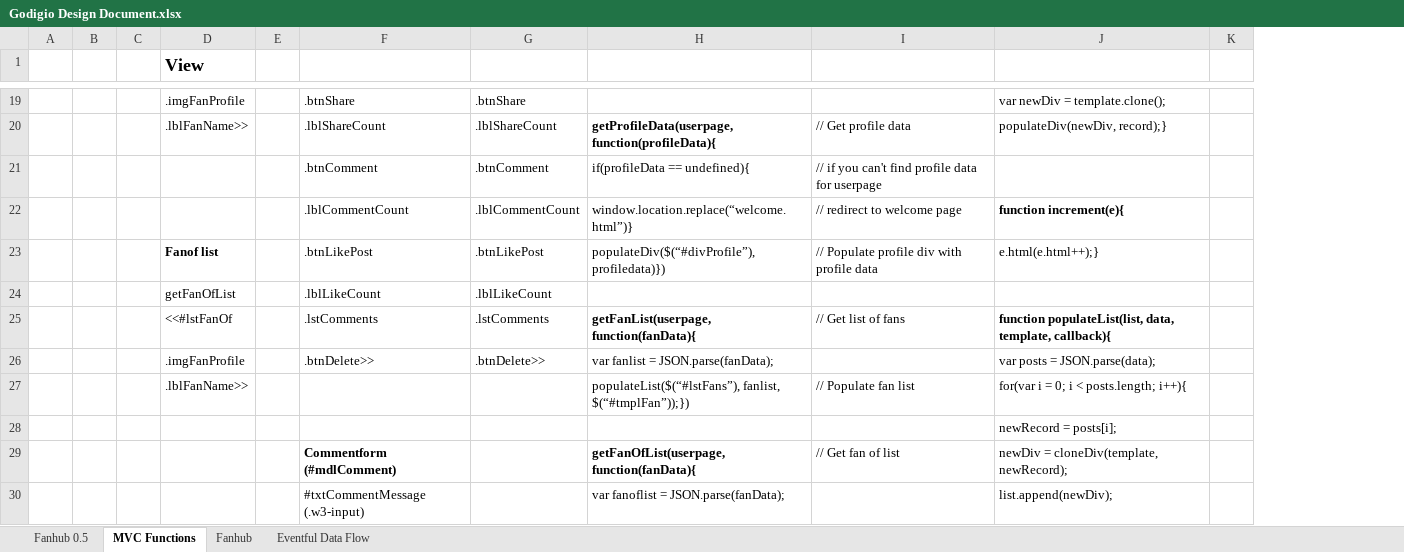
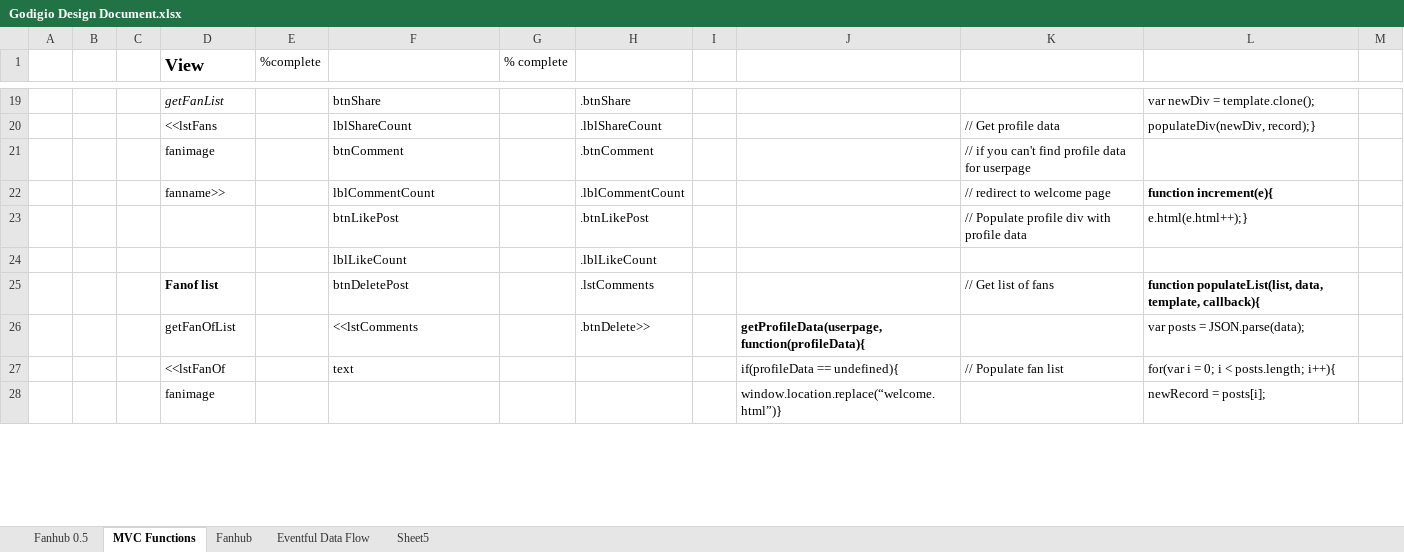
Before and after one commit to jmdrake/picoframework, an Excel workbook: Godigio Design Document.xlsx, sheet MVC Functions, drawn as a sheet; only a part is shown, gaps mark what is left out; values as stored, in another font and other column widths than the file's, no borders; removed rows and columns are numbered as before the commit, all else as after; rows hold the shown columns only; the diff covers the shown part only; the diff names each change by its address in the sheet, - before the commit and + after, or states it on an @@ line.

```diff
--- a/Godigio Design Document.xlsx (sheet MVC Functions)
+++ b/Godigio Design Document.xlsx (sheet MVC Functions)
+sheet tab: Sheet5
-column E, empty
+column E (%complete), empty
+column G (% complete), empty
+column I, empty
-D19 (View): .imgFanProfile
+D19 (View): getFanList
-D19 italic: off
+D19 italic: on
-F19: .btnShare
+F19: btnShare
-D20 (View): .lblFanName>>
+D20 (View): <<lstFans
-F20: .lblShareCount
+F20: lblShareCount
-J20: getProfileData(userpage, function(profileData){
+J20: (empty)
-D21 (View): (empty)
+D21 (View): fanimage
-F21: .btnComment
+F21: btnComment
-J21: if(profileData == undefined){
+J21: (empty)
-D22 (View): (empty)
+D22 (View): fanname>>
-F22: .lblCommentCount
+F22: lblCommentCount
-J22: window.location.replace(“welcome.html”)}
+J22: (empty)
-D23 (View): Fanof list
+D23 (View): (empty)
-F23: .btnLikePost
+F23: btnLikePost
-J23: populateDiv($(“#divProfile”), profiledata)})
+J23: (empty)
-D24 (View): getFanOfList
+D24 (View): (empty)
-F24: .lblLikeCount
+F24: lblLikeCount
-D25 (View): <<#lstFanOf
+D25 (View): Fanof list
-D25 bold: off
+D25 bold: on
-F25: .lstComments
+F25: btnDeletePost
-J25: getFanList(userpage, function(fanData){
+J25: (empty)
-D26 (View): .imgFanProfile
+D26 (View): getFanOfList
-F26: .btnDelete>>
+F26: <<lstComments
-J26: var fanlist = JSON.parse(fanData);
+J26: getProfileData(userpage, function(profileData){
-J26 bold: off
+J26 bold: on
-D27 (View): .lblFanName>>
+D27 (View): <<lstFanOf
-F27: (empty)
+F27: text
-J27: populateList($(“#lstFans”), fanlist, $(“#tmplFan”));})
+J27: if(profileData == undefined){
-D28 (View): (empty)
+D28 (View): fanimage
-J28: (empty)
+J28: window.location.replace(“welcome.html”)}
-row 29:  |  |  |  |  | Commentform (#mdlComment) |  | getFanOfList(userpage, function(fanData){ | // Get fan of list | newDiv = cloneDiv(template, newRecord);
-row 30:  |  |  |  |  | #txtCommentMessage (.w3-input) |  | var fanoflist = JSON.parse(fanData); |  | list.append(newDiv);
```
Also changed, not shown: 19 added rows, 11 removed rows, 3 moved rows, 63 edited cells and cell formats elsewhere in this sheet, 27 other files.
